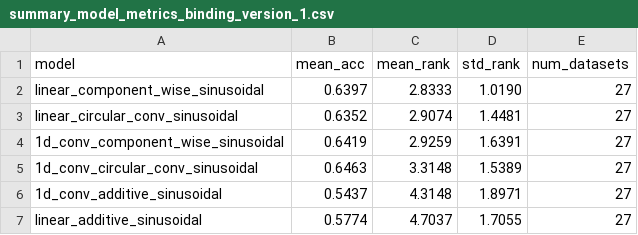
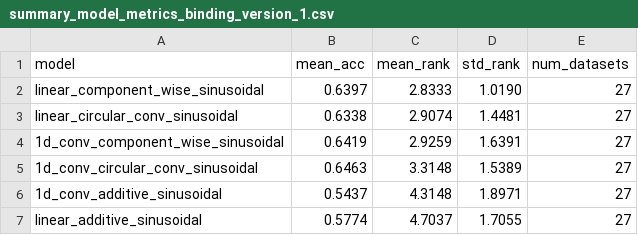
Before and after one commit to JoseJuan98/transformer-attention-with-hdc-binding, a CSV file: docs/experiment_results/1_binding_version_1/summary_model_metrics_binding_version_1.csv, drawn as a sheet.

```diff
--- a/docs/experiment_results/1_binding_version_1/summary_model_metrics_binding_version_1.csv
+++ b/docs/experiment_results/1_binding_version_1/summary_model_metrics_binding_version_1.csv
@@ -2,3 +2,3 @@ model,mean_acc,mean_rank,std_rank,num_datasets
 linear_component_wise_sinusoidal,0.6397,2.8333,1.0190,27
-linear_circular_conv_sinusoidal,0.6352,2.9074,1.4481,27
+linear_circular_conv_sinusoidal,0.6338,2.9074,1.4481,27
 1d_conv_component_wise_sinusoidal,0.6419,2.9259,1.6391,27
```
Also changed, not shown: docs/experiment_results/1_binding_version_1/aggregated_by_dataset_metrics_binding_version_1.csv, docs/experiment_results/1_binding_version_1/metrics_binding_version_1.csv, 32 other files.
